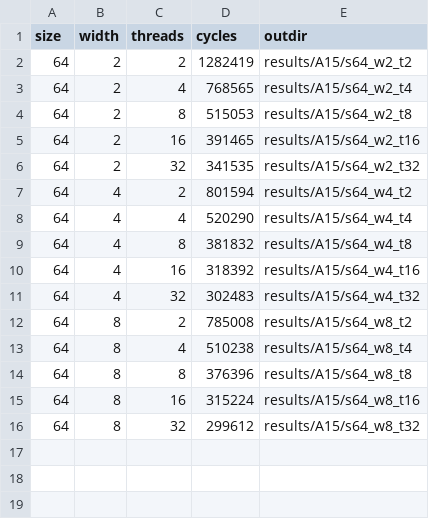
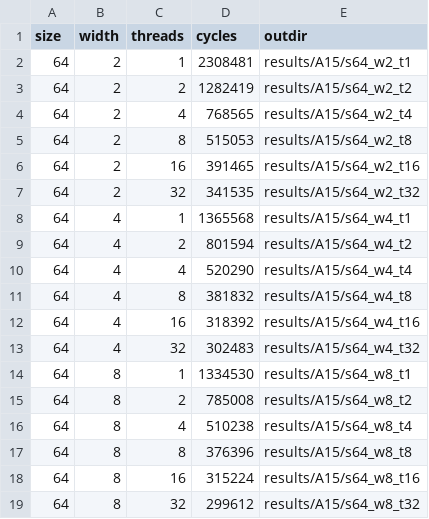
Before and after one commit to JavierTarazona06/cmp-speedup-ipc-analysis, a CSV file: results/images/q9_cycles.csv, drawn as a sheet; the diff names each change by its address in the sheet, - before the commit and + after, or states it on an @@ line.

Commit message:
Speed up calcul and results

```diff
--- a/results/images/q9_cycles.csv
+++ b/results/images/q9_cycles.csv
+row 2: 64 | 2 | 1 | 2308481 | results/A15/s64_w2_t1
+row 8: 64 | 4 | 1 | 1365568 | results/A15/s64_w4_t1
+row 14: 64 | 8 | 1 | 1334530 | results/A15/s64_w8_t1
```
Also changed, not shown: 5 other files.
